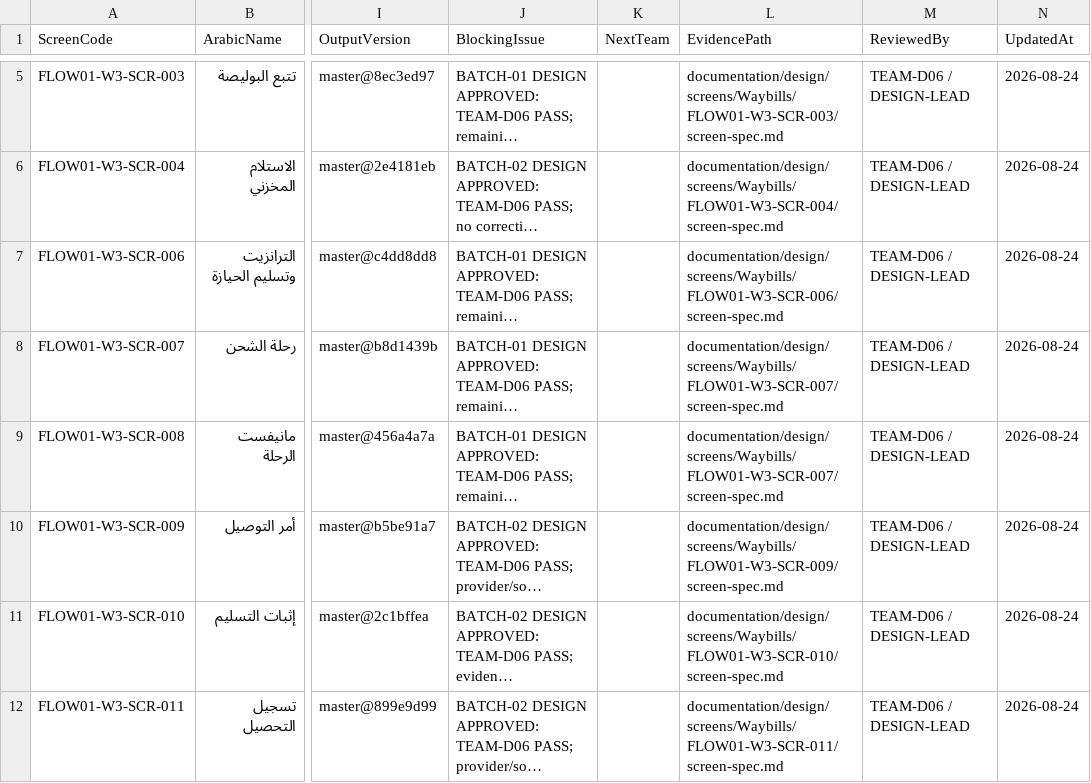
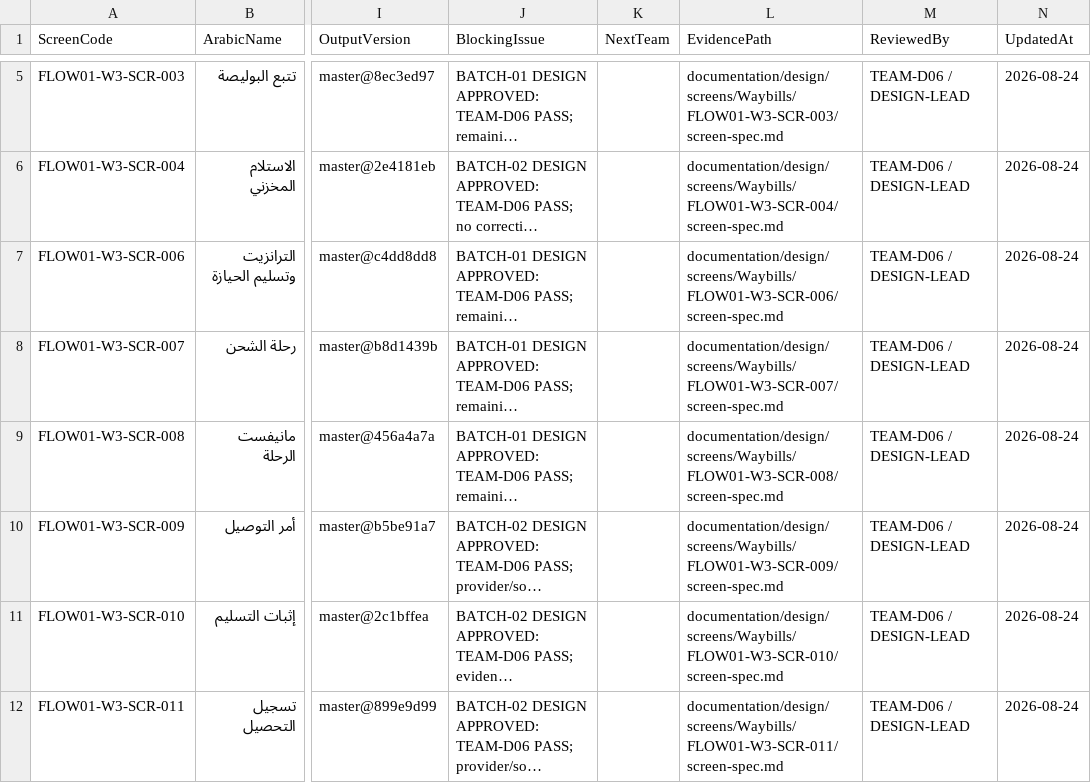
Before and after one commit to shfeekalbhure/TransportERP, a CSV file: documentation/design/04_SCREEN_WORK_QUEUE.csv, drawn as a sheet; only a part is shown, gaps mark what is left out; long unchanged cells end in …; the diff names each change by its address in the sheet, - before the commit and + after, or states it on an @@ line.

Commit message:
chore: correct FLOW01 SCR-008 evidence path in design queue

```diff
--- a/documentation/design/04_SCREEN_WORK_QUEUE.csv
+++ b/documentation/design/04_SCREEN_WORK_QUEUE.csv
-L9 (EvidencePath): documentation/design/screens/Waybills/FLOW01-W3-SCR-007/screen-spec.md
+L9 (EvidencePath): documentation/design/screens/Waybills/FLOW01-W3-SCR-008/screen-spec.md
```
